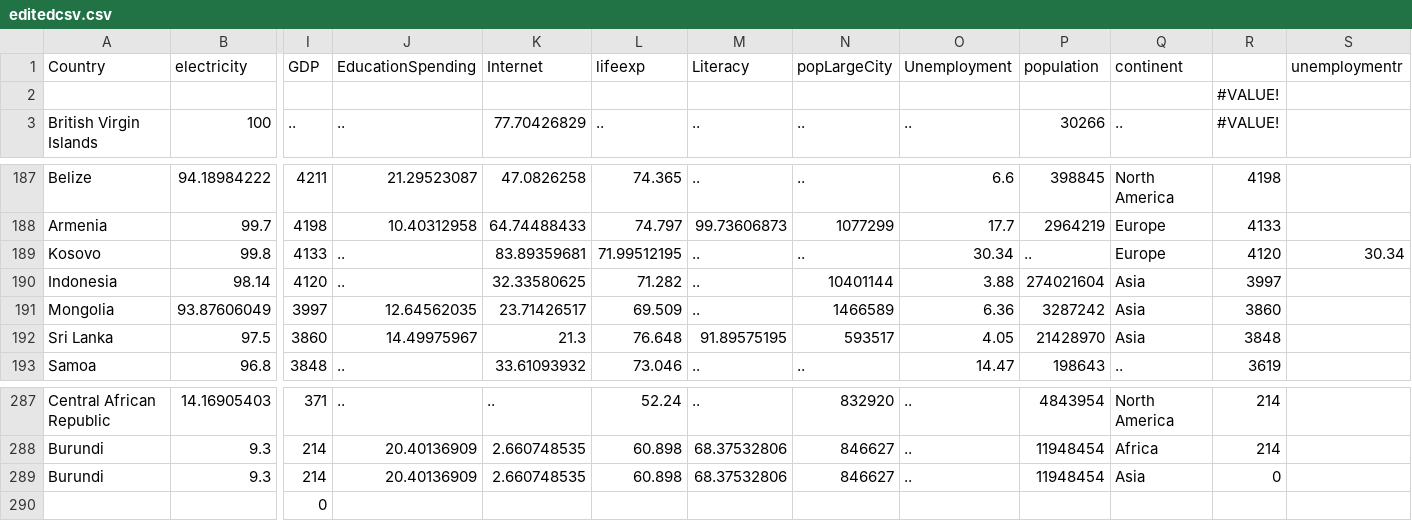
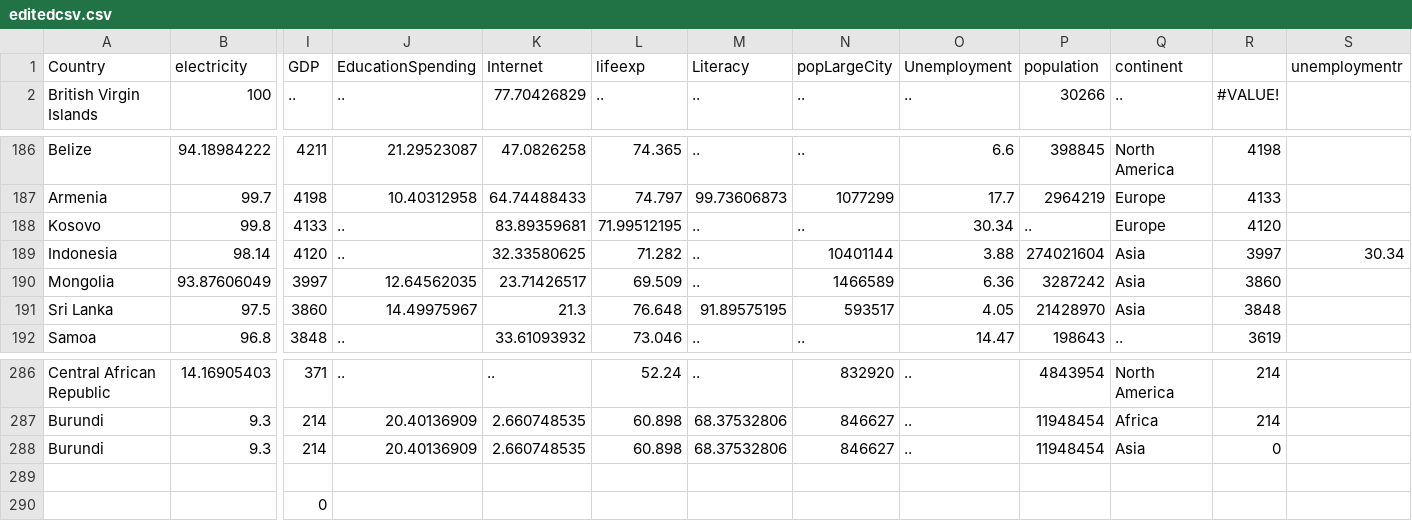
Before and after one commit to Sancho17/FIT3179, a CSV file: editedcsv.csv, drawn as a sheet; only a part is shown, gaps mark what is left out; removed rows and columns are numbered as before the commit, all else as after; rows hold the shown columns only; the diff covers the shown part only; the diff names each change by its address in the sheet, - before the commit and + after, or states it on an @@ line.

```diff
--- a/editedcsv.csv
+++ b/editedcsv.csv
-row 2:  |  |  |  |  |  |  |  |  |  |  | #VALUE!
-S188 (unemploymentr): 30.34
+S188 (unemploymentr): (empty)
-S189 (unemploymentr): (empty)
+S189 (unemploymentr): 30.34
+row 289: (empty)
```
Also changed, not shown: 12 edited cells elsewhere in this file, 4 other files.
